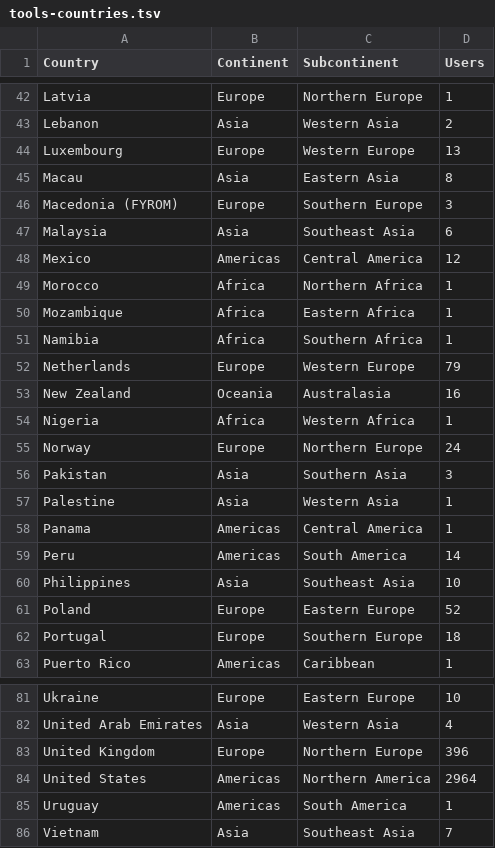
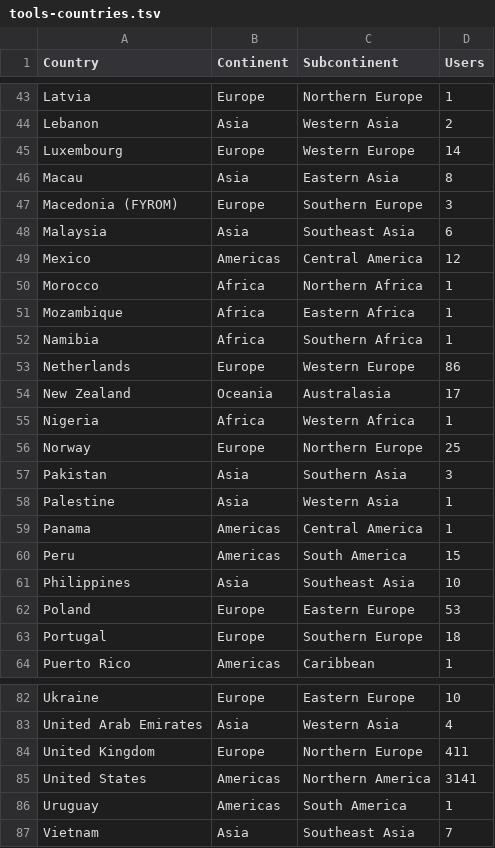
Before and after one commit to lazappi/phd-thesis, a TSV file: data/tools-countries.tsv, drawn as a sheet; only a part is shown, gaps mark what is left out; the diff covers the shown part only.

```diff
--- a/data/tools-countries.tsv
+++ b/data/tools-countries.tsv
@@ -43,3 +44,3 @@ Latvia	Europe	Northern Europe	1
 Lebanon	Asia	Western Asia	2
-Luxembourg	Europe	Western Europe	13
+Luxembourg	Europe	Western Europe	14
 Macau	Asia	Eastern Asia	8
@@ -51,6 +52,6 @@ Mozambique	Africa	Eastern Africa	1
 Namibia	Africa	Southern Africa	1
-Netherlands	Europe	Western Europe	79
-New Zealand	Oceania	Australasia	16
+Netherlands	Europe	Western Europe	86
+New Zealand	Oceania	Australasia	17
 Nigeria	Africa	Western Africa	1
-Norway	Europe	Northern Europe	24
+Norway	Europe	Northern Europe	25
 Pakistan	Asia	Southern Asia	3
@@ -58,5 +59,5 @@ Palestine	Asia	Western Asia	1
 Panama	Americas	Central America	1
-Peru	Americas	South America	14
+Peru	Americas	South America	15
 Philippines	Asia	Southeast Asia	10
-Poland	Europe	Eastern Europe	52
+Poland	Europe	Eastern Europe	53
 Portugal	Europe	Southern Europe	18
@@ -82,4 +83,4 @@ Ukraine	Europe	Eastern Europe	10
 United Arab Emirates	Asia	Western Asia	4
-United Kingdom	Europe	Northern Europe	396
-United States	Americas	Northern America	2964
+United Kingdom	Europe	Northern Europe	411
+United States	Americas	Northern America	3141
 Uruguay	Americas	South America	1
```
Also changed, not shown: 1 added row and 31 edited cells elsewhere in this file, data/tools-users.tsv, 2 other files.
